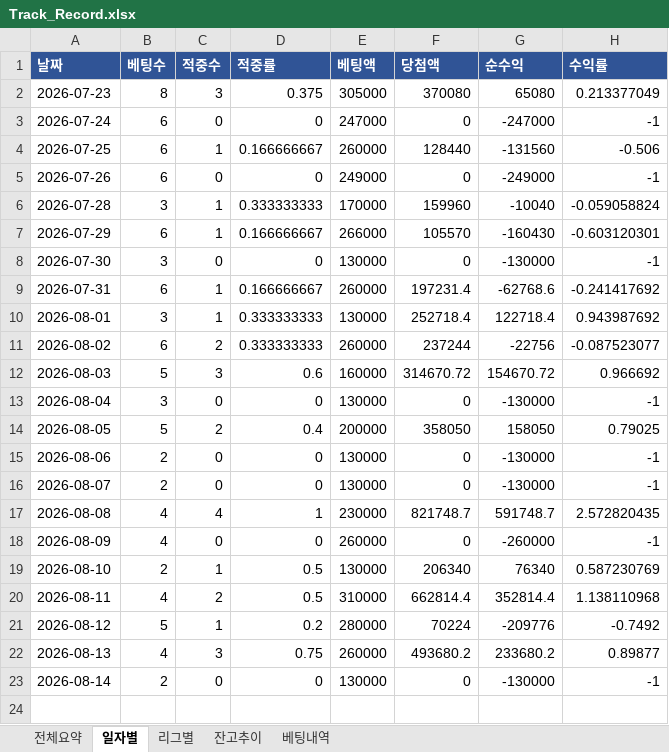
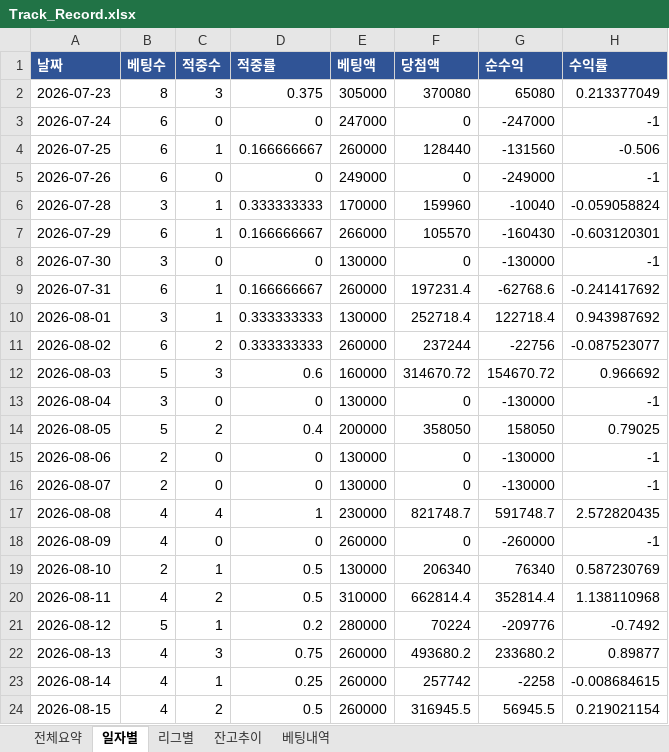
Before and after one commit to rushsis2203-commits/toto-analyzer-track-record, an Excel workbook: data/Track_Record.xlsx, sheet 일자별, drawn as a sheet; values as stored, in another font and other column widths than the file's, no borders; the diff names each change by its address in the sheet, - before the commit and + after, or states it on an @@ line.

```diff
--- a/data/Track_Record.xlsx (sheet 일자별)
+++ b/data/Track_Record.xlsx (sheet 일자별)
-B23 (베팅수): 2
+B23 (베팅수): 4
-C23 (적중수): 0
+C23 (적중수): 1
-D23 (적중률): 0
+D23 (적중률): 0.25
-E23 (베팅액): 130000
+E23 (베팅액): 260000
-F23 (당첨액): 0
+F23 (당첨액): 257742
-G23 (순수익): -130000
+G23 (순수익): -2258
-H23 (수익률): -1
+H23 (수익률): -0.008684615
+row 24: 2026-08-15 | 4 | 2 | 0.5 | 260000 | 316945.5 | 56945.5 | 0.219021154
```
Also changed, not shown: sheet 베팅내역, sheet 리그별, sheet 전체요약, sheet 잔고추이.
